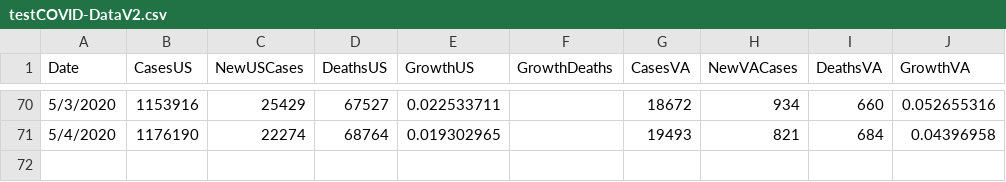
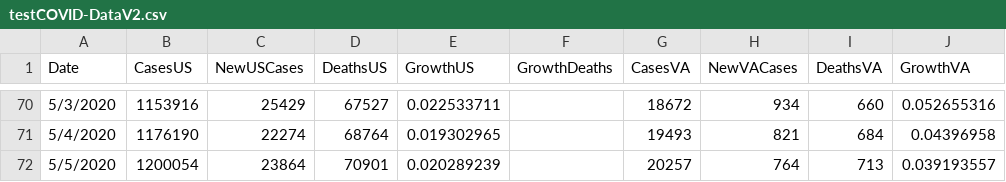
Before and after one commit to jmcgough31/COVID-19, a CSV file: testCOVID-DataV2.csv, drawn as a sheet; only a part is shown, gaps mark what is left out; the diff names each change by its address in the sheet, - before the commit and + after, or states it on an @@ line.

Commit message:
daily update 20200506
daily up date 20200506

```diff
--- a/testCOVID-DataV2.csv
+++ b/testCOVID-DataV2.csv
+row 72: 5/5/2020 | 1200054 | 23864 | 70901 | 0.020289239 |  | 20257 | 764 | 713 | 0.039193557
```
Also changed, not shown: 1 other file.
